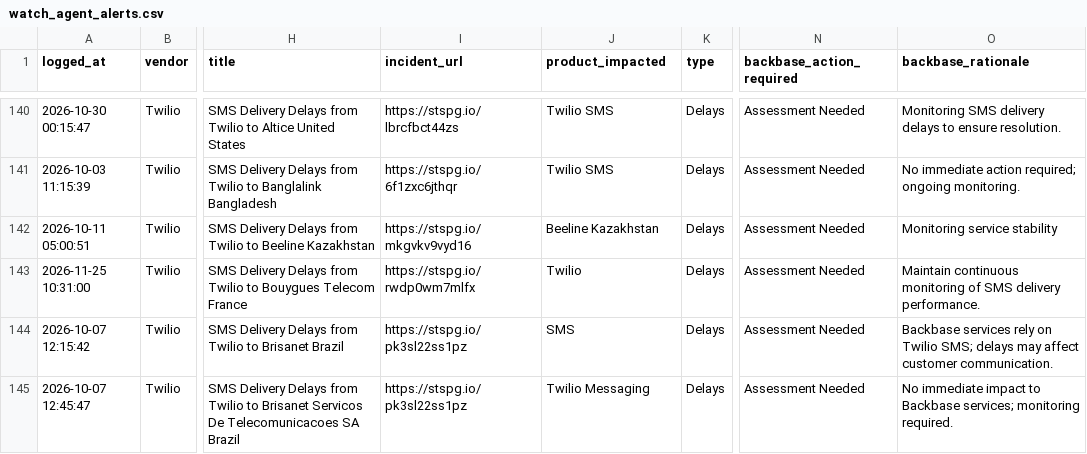
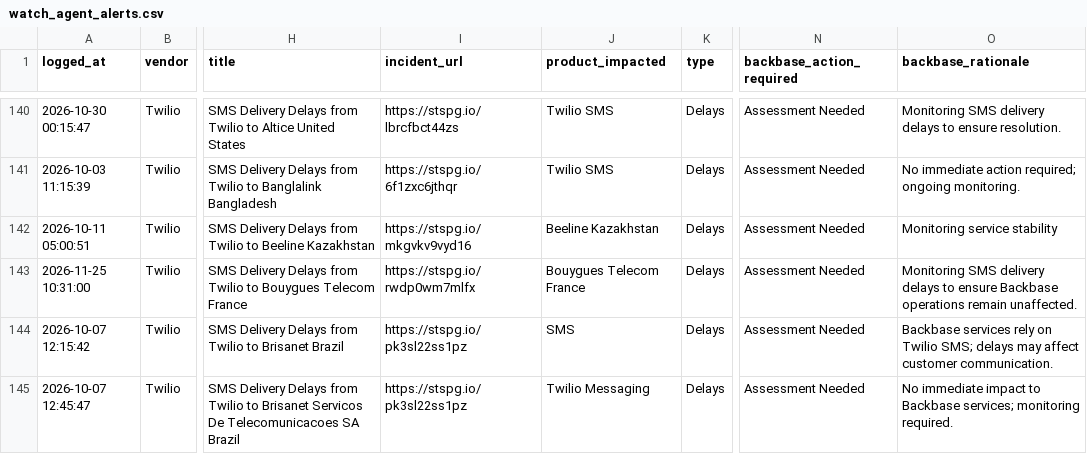
Before and after one commit to abhishek883388/ai_watch_marketplace, a CSV file: watch_agent_alerts.csv, drawn as a sheet; only a part is shown, gaps mark what is left out; the diff covers the shown part only; the diff names each change by its address in the sheet, - before the commit and + after, or states it on an @@ line.

```diff
--- a/watch_agent_alerts.csv
+++ b/watch_agent_alerts.csv
-J143 (product_impacted): Twilio
+J143 (product_impacted): Bouygues Telecom France
-O143 (backbase_rationale): Maintain continuous monitoring of SMS delivery performance.
+O143 (backbase_rationale): Monitoring SMS delivery delays to ensure Backbase operations remain unaffected.
```
Also changed, not shown: 10 edited cells elsewhere in this file, watch_agent_resolved_incidents.csv, zendesk_watch_agent_alerts.csv.
